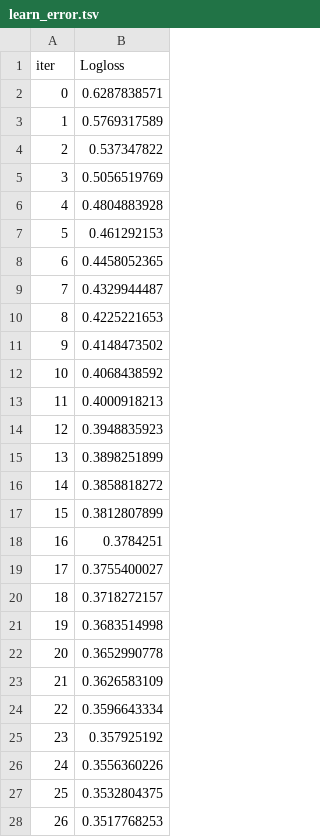
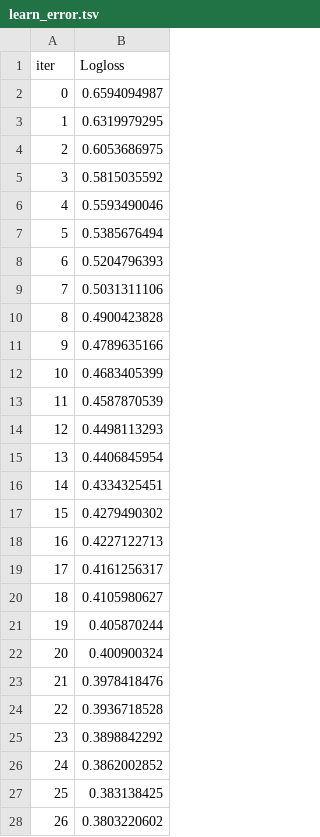
Before and after one commit to SurajKhodade15/us-healthcare-claims-fraud-ml, a TSV file: notebooks/catboost_info/learn_error.tsv, drawn as a sheet; only a part is shown; the diff covers the shown part only.

```diff
--- a/notebooks/catboost_info/learn_error.tsv
+++ b/notebooks/catboost_info/learn_error.tsv
@@ -1,28 +1,28 @@
 iter	Logloss
-0	0.6287838571
-1	0.5769317589
-2	0.537347822
-3	0.5056519769
-4	0.4804883928
-5	0.461292153
-6	0.4458052365
-7	0.4329944487
-8	0.4225221653
-9	0.4148473502
-10	0.4068438592
-11	0.4000918213
-12	0.3948835923
-13	0.3898251899
-14	0.3858818272
-15	0.3812807899
-16	0.3784251
-17	0.3755400027
-18	0.3718272157
-19	0.3683514998
-20	0.3652990778
-21	0.3626583109
-22	0.3596643334
-23	0.357925192
-24	0.3556360226
-25	0.3532804375
-26	0.3517768253
+0	0.6594094987
+1	0.6319979295
+2	0.6053686975
+3	0.5815035592
+4	0.5593490046
+5	0.5385676494
+6	0.5204796393
+7	0.5031311106
+8	0.4900423828
+9	0.4789635166
+10	0.4683405399
+11	0.4587870539
+12	0.4498113293
+13	0.4406845954
+14	0.4334325451
+15	0.4279490302
+16	0.4227122713
+17	0.4161256317
+18	0.4105980627
+19	0.405870244
+20	0.400900324
+21	0.3978418476
+22	0.3936718528
+23	0.3898842292
+24	0.3862002852
+25	0.383138425
+26	0.3803220602
```
Also changed, not shown: 173 edited cells elsewhere in this file, catboost_info/learn_error.tsv, catboost_info/time_left.tsv, 34 other files.
